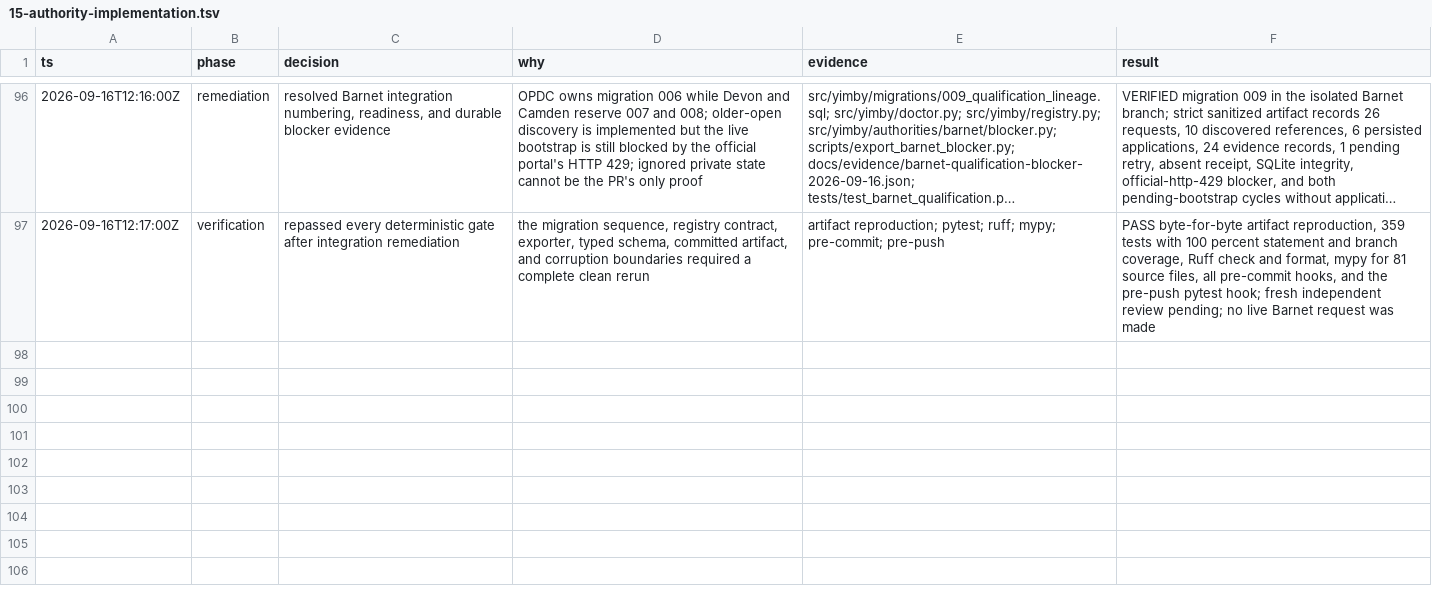
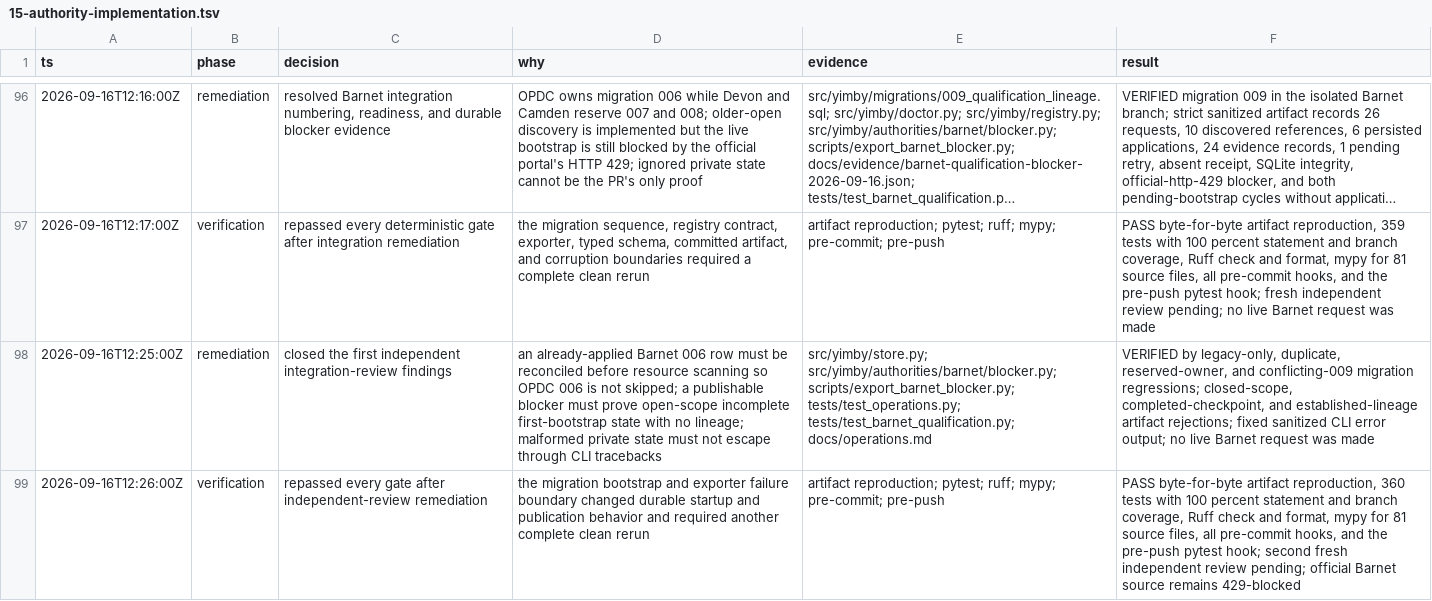
Before and after one commit to kstathou/uk-planning-applications, a TSV file: .audit/15-authority-implementation.tsv, drawn as a sheet; only a part is shown, gaps mark what is left out; long unchanged cells end in …; the diff names each change by its address in the sheet, - before the commit and + after, or states it on an @@ line.

Commit message:
fix: harden Barnet blocker migration and export

```diff
--- a/.audit/15-authority-implementation.tsv
+++ b/.audit/15-authority-implementation.tsv
+row 98: 2026-09-16T12:25:00Z | remediation | closed the first independent integration-review findings | an already-applied Barnet 006 row must be reconciled before resource scanning so OPDC 006 is not skipped; a publishable blocker must prove open-scope incomplete first-bootstrap state with no lineage; malformed private state must not escape through CLI tracebacks | src/yimby/store.py; src/yimby/authorities/barnet/blocker.py; scripts/export_barnet_blocker.py; tests/test_operations.py; tests/test_barnet_qualification.py; docs/operations.md | VERIFIED by legacy-only, duplicate, reserved-owner, and conflicting-009 migration regressions; closed-scope, completed-checkpoint, and established-lineage artifact rejections; fixed sanitized CLI error output; no live Barnet request was made
+row 99: 2026-09-16T12:26:00Z | verification | repassed every gate after independent-review remediation | the migration bootstrap and exporter failure boundary changed durable startup and publication behavior and required another complete clean rerun | artifact reproduction; pytest; ruff; mypy; pre-commit; pre-push | PASS byte-for-byte artifact reproduction, 360 tests with 100 percent statement and branch coverage, Ruff check and format, mypy for 81 source files, all pre-commit hooks, and the pre-push pytest hook; second fresh independent review pending; official Barnet source remains 429-blocked
```
Also changed, not shown: 7 other files.
